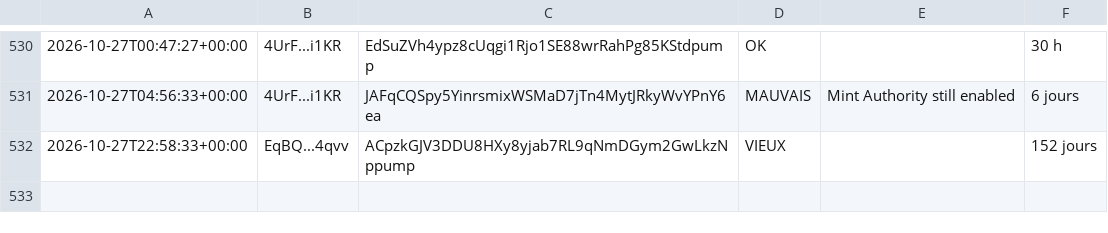
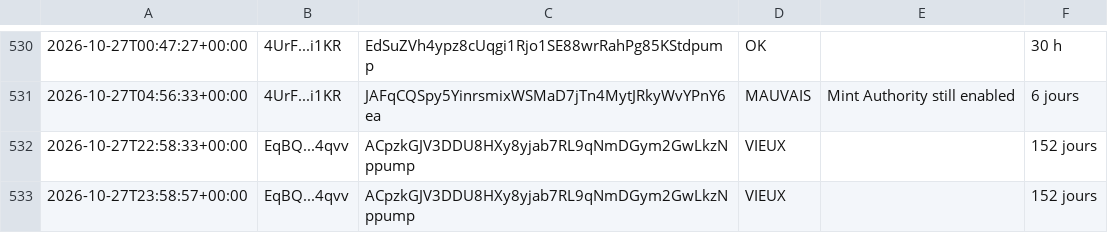
Before and after one commit to mayosama0704-crypto/alerte-trader, a CSV file: journal.csv, drawn as a sheet; only a part is shown, gaps mark what is left out; the diff names each change by its address in the sheet, - before the commit and + after, or states it on an @@ line.

```diff
--- a/journal.csv
+++ b/journal.csv
+row 533: 2026-10-27T23:58:57+00:00 | EqBQ...4qvv | ACpzkGJV3DDU8HXy8yjab7RL9qNmDGym2GwLkzNppump | VIEUX |  | 152 jours
```
Also changed, not shown: 1 other file.
